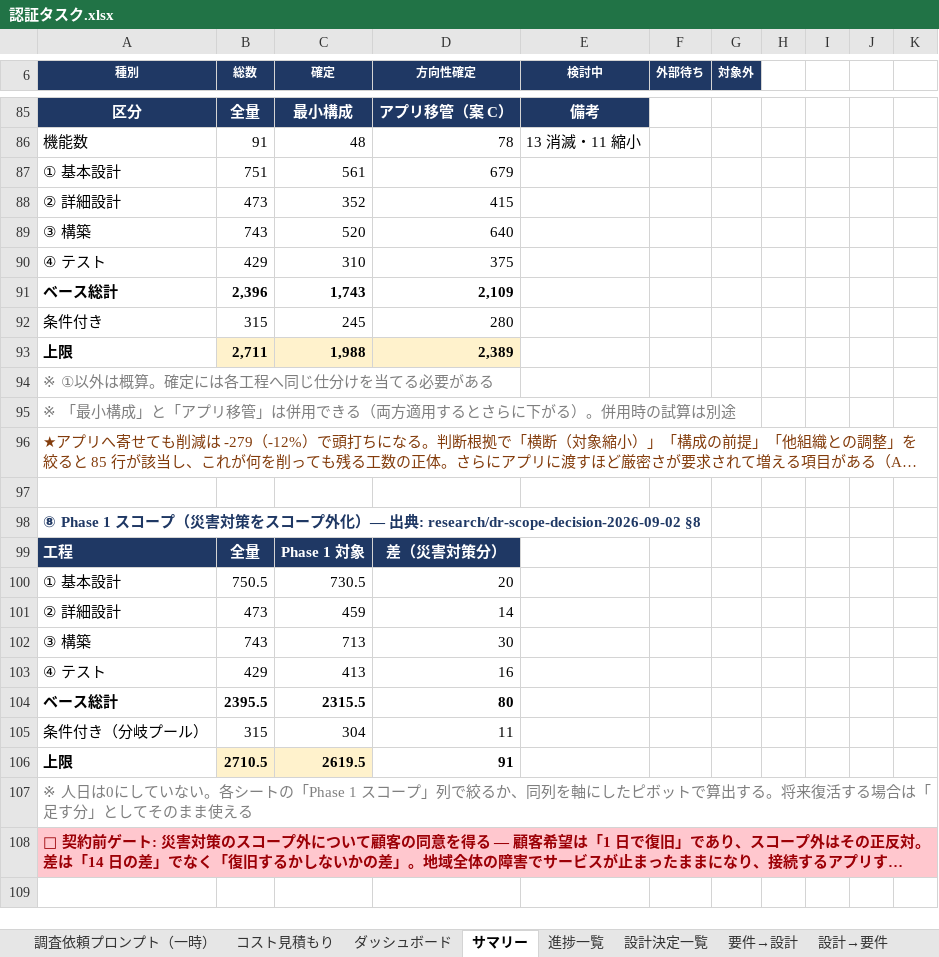
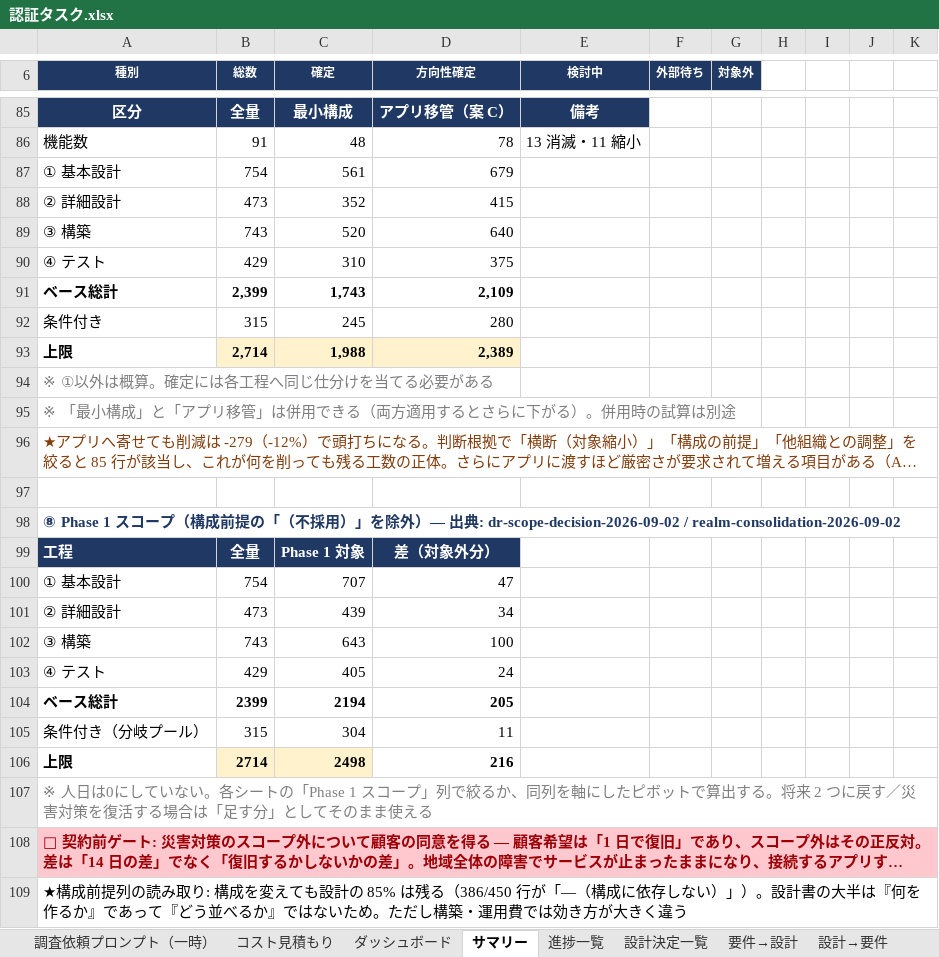
Before and after one commit to suepie/aws-atuh-poc, an Excel workbook: doc/excel/認証タスク.xlsx, sheet サマリー, drawn as a sheet; only a part is shown, gaps mark what is left out; long unchanged cells end in …; values as stored, in another font and other column widths than the file's, no borders; removed rows and columns are numbered as before the commit, all else as after; the diff covers the shown part only; the diff names each change by its address in the sheet, - before the commit and + after, or states it on an @@ line.

```diff
--- a/doc/excel/認証タスク.xlsx (sheet サマリー)
+++ b/doc/excel/認証タスク.xlsx (sheet サマリー)
-B87 (総数): 751
+B87 (総数): 754
-B91 (総数): 2,396
+B91 (総数): 2,399
-B93 (総数): 2,711
+B93 (総数): 2,714
-A98 (種別): …プ（災害対策をスコープ外化）— 出典: research/dr-scope-decision-2026-09-02 §8
+A98 (種別): …プ（構成前提の「（不採用）」を除外）— 出典: dr-scope-decision-2026-09-02 / realm-consolidation-2026-09-02
-D99 (方向性確定): 差（災害対策分）
+D99 (方向性確定): 差（対象外分）
-row 100: ① 基本設計 | 750.5 | 730.5 | 20
+row 100: ① 基本設計 | 754 | 707 | 47
-C101 (確定): 459
+C101 (確定): 439
-D101 (方向性確定): 14
+D101 (方向性確定): 34
-C102 (確定): 713
+C102 (確定): 643
-D102 (方向性確定): 30
+D102 (方向性確定): 100
-C103 (確定): 413
+C103 (確定): 405
-D103 (方向性確定): 16
+D103 (方向性確定): 24
-row 104: ベース総計 | 2395.5 | 2315.5 | 80
+row 104: ベース総計 | 2399 | 2194 | 205
-row 106: 上限 | 2710.5 | 2619.5 | 91
+row 106: 上限 | 2714 | 2498 | 216
-A107 (種別): …る。将来復活する…
+A107 (種別): …る。将来 2 つに戻す／災害対策を復活する…
+row 109: ★構成前提列の読み取り: 構成を変えても設計の 85% は残る（386/450 行が「—（構成に依存しない）」）。設計書の大半は『何を作るか』であって『どう並べるか』ではないため。ただし構築・運用費では効き方が大きく違う
```
Also changed, not shown: 3 edited cells elsewhere in this sheet, sheet WBS(基本設計), sheet ダッシュボード, sheet WBS(詳細設計_製造), sheet WBS(テスト), other sheet tabs, formulas that keep their value.
